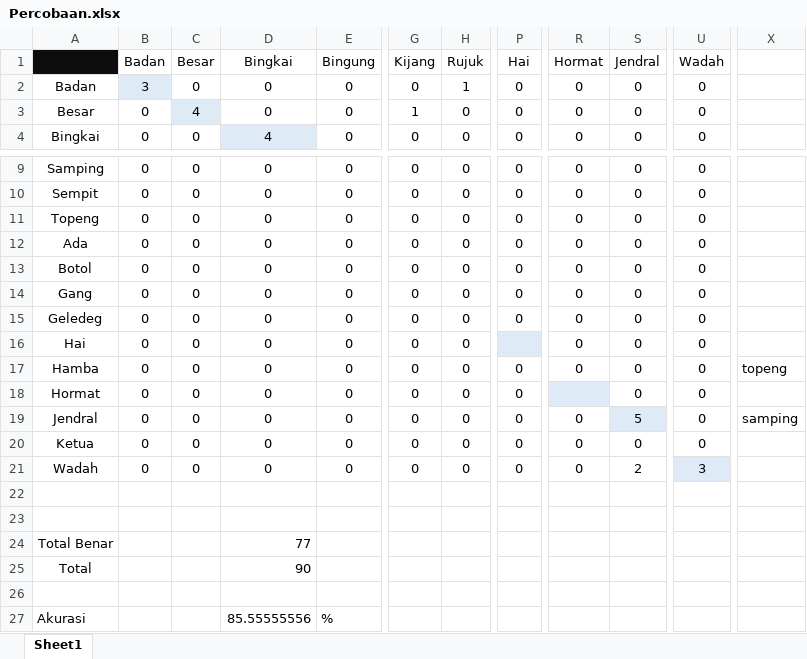
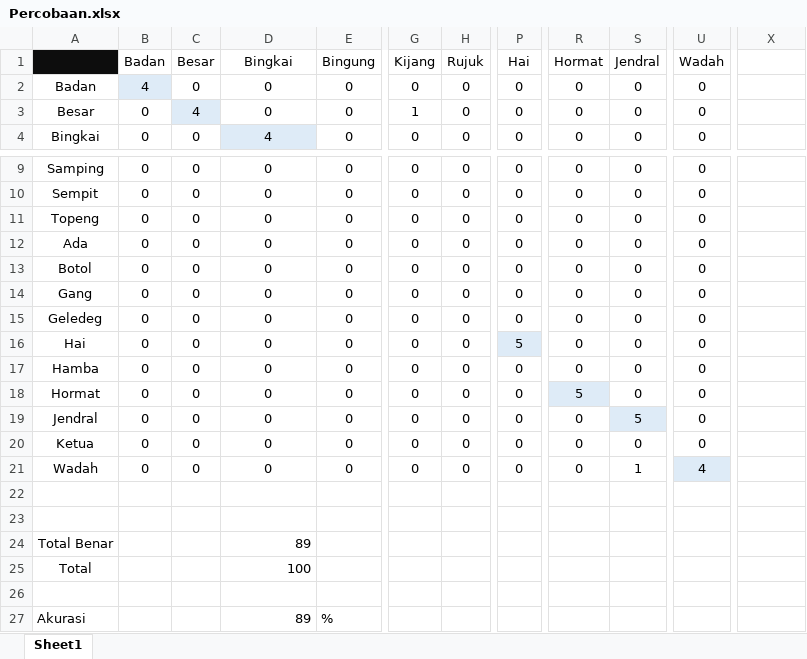
Before and after one commit to ignatius-bo/TABI, an Excel workbook: Data/Real Life Test/Percobaan.xlsx, sheet Sheet1, drawn as a sheet; only a part is shown, gaps mark what is left out; values as stored, in another font and other column widths than the file's, no borders; the diff names each change by its address in the sheet, - before the commit and + after, or states it on an @@ line.

Commit message:
Hai Hormat Ketua
Perbaikan untuk meningkatkan akurasi.

Percobaan secara Real-Time

```diff
--- a/Data/Real Life Test/Percobaan.xlsx (sheet Sheet1)
+++ b/Data/Real Life Test/Percobaan.xlsx (sheet Sheet1)
-B2 (Badan): 3
+B2 (Badan): 4
-H2 (Rujuk): 1
+H2 (Rujuk): 0
-P16 (Hai): (empty)
+P16 (Hai): 5
-X17: topeng
+X17: (empty)
-R18 (Hormat): (empty)
+R18 (Hormat): 5
-X19: samping
+X19: (empty)
-S21 (Jendral): 2
+S21 (Jendral): 1
-U21 (Wadah): 3
+U21 (Wadah): 4
-D24 (Bingkai): 77
+D24 (Bingkai): 89
-D25 (Bingkai): 90
+D25 (Bingkai): 100
-D27 (Bingkai): 85.55555556
+D27 (Bingkai): 89
```
Also changed, not shown: 1 other file.
